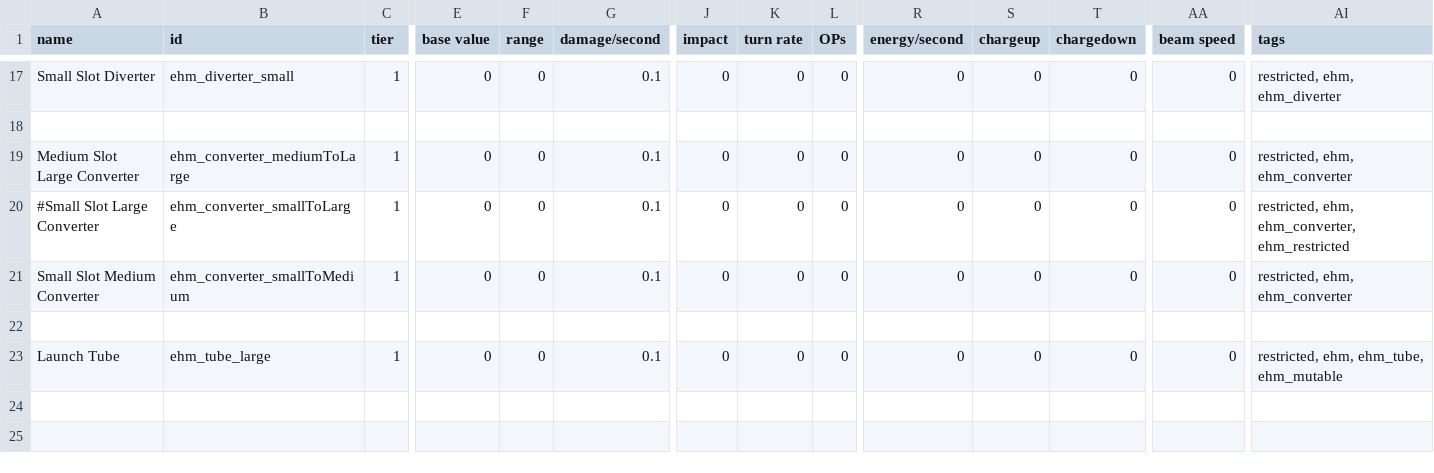
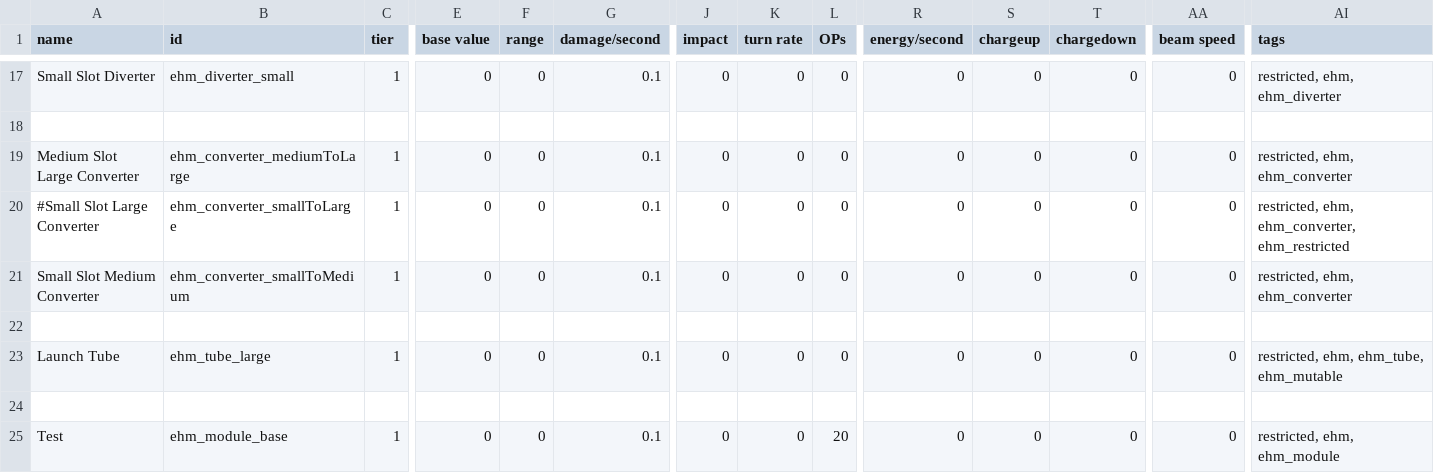
Before and after one commit to lyravega/lyr_ehm, a CSV file: data/weapons/weapon_data.csv, drawn as a sheet; only a part is shown, gaps mark what is left out; rows hold the shown columns only; the diff names each change by its address in the sheet, - before the commit and + after, or states it on an @@ line.

```diff
--- a/data/weapons/weapon_data.csv
+++ b/data/weapons/weapon_data.csv
+row 24: (empty)
+row 25: Test | ehm_module_base | 1 | 0 | 0 | 0.1 | 0 | 0 | 20 | 0 | 0 | 0 | 0 | restricted, ehm, ehm_module
```
Also changed, not shown: data/hullmods/hull_mods.csv, 12 other files.
